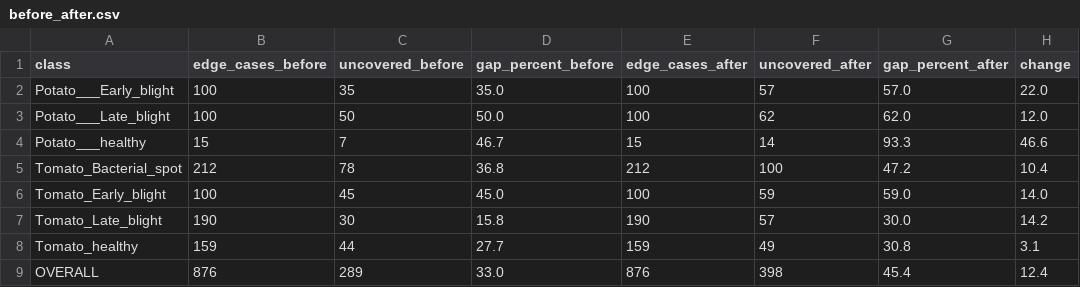
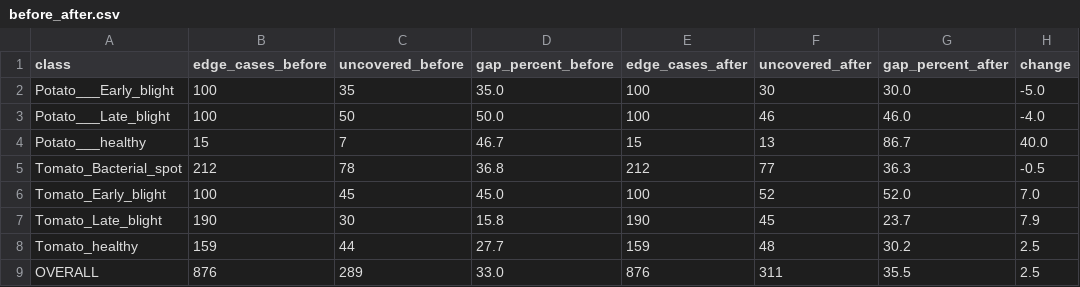
Before and after one commit to srilakshmi21206/authenticity-gap-measurer, a CSV file: report/before_after.csv, drawn as a sheet.

```diff
--- a/report/before_after.csv
+++ b/report/before_after.csv
@@ -1,9 +1,9 @@
 class,edge_cases_before,uncovered_before,gap_percent_before,edge_cases_after,uncovered_after,gap_percent_after,change
-Potato___Early_blight,100,35,35.0,100,57,57.0,22.0
-Potato___Late_blight,100,50,50.0,100,62,62.0,12.0
-Potato___healthy,15,7,46.7,15,14,93.3,46.6
-Tomato_Bacterial_spot,212,78,36.8,212,100,47.2,10.4
-Tomato_Early_blight,100,45,45.0,100,59,59.0,14.0
-Tomato_Late_blight,190,30,15.8,190,57,30.0,14.2
-Tomato_healthy,159,44,27.7,159,49,30.8,3.1
-OVERALL,876,289,33.0,876,398,45.4,12.4
+Potato___Early_blight,100,35,35.0,100,30,30.0,-5.0
+Potato___Late_blight,100,50,50.0,100,46,46.0,-4.0
+Potato___healthy,15,7,46.7,15,13,86.7,40.0
+Tomato_Bacterial_spot,212,78,36.8,212,77,36.3,-0.5
+Tomato_Early_blight,100,45,45.0,100,52,52.0,7.0
+Tomato_Late_blight,190,30,15.8,190,45,23.7,7.9
+Tomato_healthy,159,44,27.7,159,48,30.2,2.5
+OVERALL,876,289,33.0,876,311,35.5,2.5
```
Also changed, not shown: report/baseline_vs_gap.csv, report/edge_case_tag_summary.csv, 28 other files.
